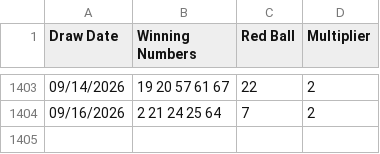
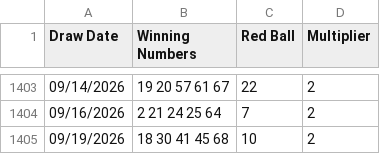
Before and after one commit to sasadjukic/powerball, a CSV file: application/data/powerball.csv, drawn as a sheet; only a part is shown, gaps mark what is left out.

```diff
--- a/application/data/powerball.csv
+++ b/application/data/powerball.csv
@@ -1404 +1404,2 @@ Draw Date,Winning Numbers,Red Ball,Multiplier
 09/16/2026,2 21 24 25 64,7,2
+09/19/2026,18 30 41 45 68,10,2
```
Also changed, not shown: 3 other files.
